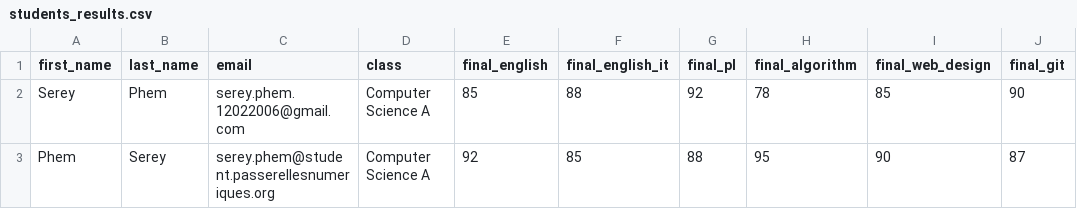
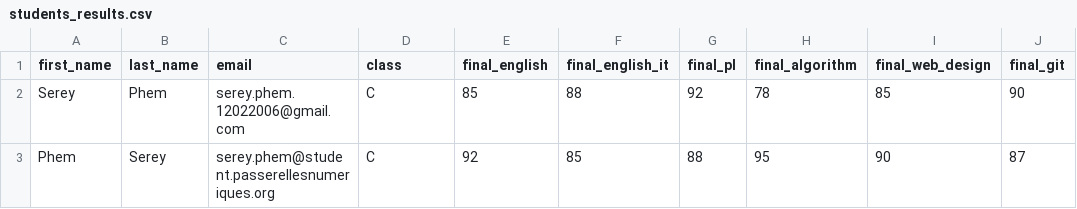
Before and after one commit to Serey002/Send_Students_Result, a CSV file: students_results.csv, drawn as a sheet; only a part is shown; the diff names each change by its address in the sheet, - before the commit and + after, or states it on an @@ line.

```diff
--- a/students_results.csv
+++ b/students_results.csv
-D2:D3 (class): Computer Science A
+D2:D3 (class): C
```
Also changed, not shown: 6 other files.
